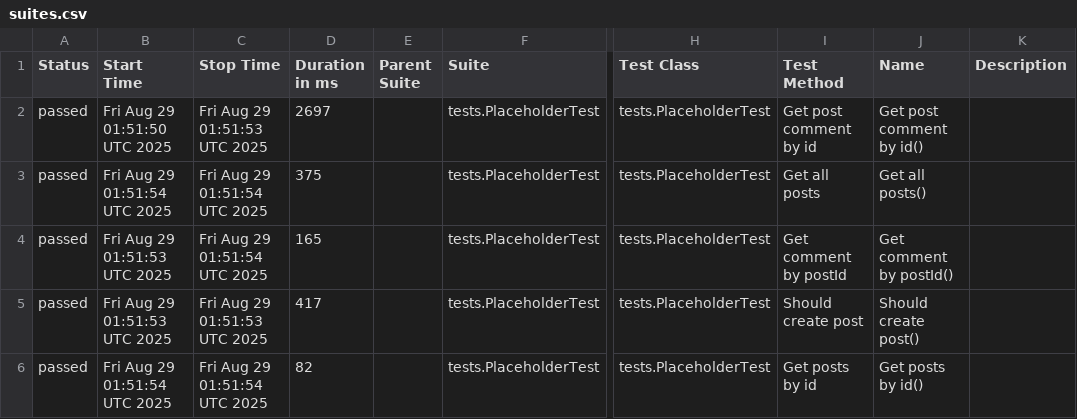
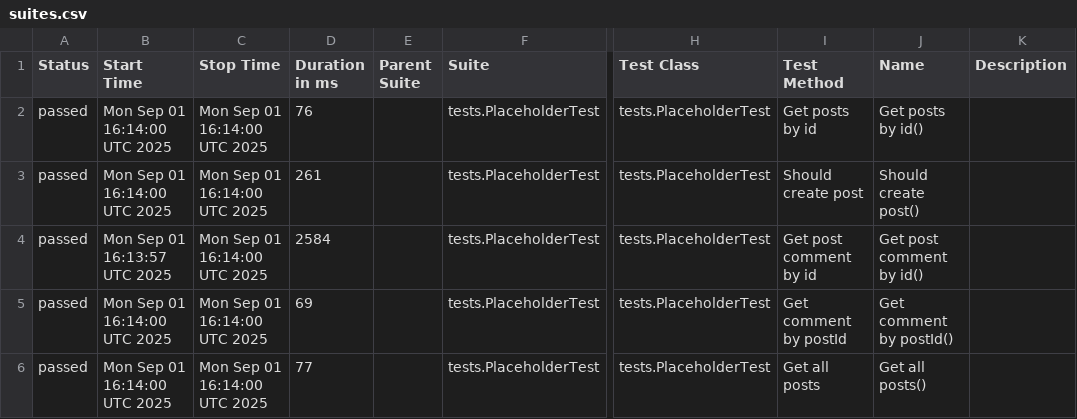
Before and after one commit to michaelbrendo/api-testing-kotlin, a CSV file: data/suites.csv, drawn as a sheet; only a part is shown, gaps mark what is left out; the diff names each change by its address in the sheet, - before the commit and + after, or states it on an @@ line.

```diff
--- a/data/suites.csv
+++ b/data/suites.csv
-B2 (Start Time): Fri Aug 29 01:51:50 UTC 2025
+B2 (Start Time): Mon Sep 01 16:14:00 UTC 2025
-C2 (Stop Time): Fri Aug 29 01:51:53 UTC 2025
+C2 (Stop Time): Mon Sep 01 16:14:00 UTC 2025
-D2 (Duration in ms): 2697
+D2 (Duration in ms): 76
-I2 (Test Method): Get post comment by id
+I2 (Test Method): Get posts by id
-J2 (Name): Get post comment by id()
+J2 (Name): Get posts by id()
-B3 (Start Time): Fri Aug 29 01:51:54 UTC 2025
+B3 (Start Time): Mon Sep 01 16:14:00 UTC 2025
-C3:C4 (Stop Time): Fri Aug 29 01:51:54 UTC 2025
+C3:C4 (Stop Time): Mon Sep 01 16:14:00 UTC 2025
-D3 (Duration in ms): 375
+D3 (Duration in ms): 261
-I3 (Test Method): Get all posts
+I3 (Test Method): Should create post
-J3 (Name): Get all posts()
+J3 (Name): Should create post()
-B4 (Start Time): Fri Aug 29 01:51:53 UTC 2025
+B4 (Start Time): Mon Sep 01 16:13:57 UTC 2025
-D4 (Duration in ms): 165
+D4 (Duration in ms): 2584
-I4 (Test Method): Get comment by postId
+I4 (Test Method): Get post comment by id
-J4 (Name): Get comment by postId()
+J4 (Name): Get post comment by id()
-B5 (Start Time): Fri Aug 29 01:51:53 UTC 2025
+B5 (Start Time): Mon Sep 01 16:14:00 UTC 2025
-C5 (Stop Time): Fri Aug 29 01:51:53 UTC 2025
+C5 (Stop Time): Mon Sep 01 16:14:00 UTC 2025
-D5 (Duration in ms): 417
+D5 (Duration in ms): 69
-I5 (Test Method): Should create post
+I5 (Test Method): Get comment by postId
-J5 (Name): Should create post()
+J5 (Name): Get comment by postId()
-B6 (Start Time): Fri Aug 29 01:51:54 UTC 2025
+B6 (Start Time): Mon Sep 01 16:14:00 UTC 2025
-C6 (Stop Time): Fri Aug 29 01:51:54 UTC 2025
+C6 (Stop Time): Mon Sep 01 16:14:00 UTC 2025
-D6 (Duration in ms): 82
+D6 (Duration in ms): 77
-I6 (Test Method): Get posts by id
+I6 (Test Method): Get all posts
-J6 (Name): Get posts by id()
+J6 (Name): Get all posts()
```
Also changed, not shown: 23 other files.
